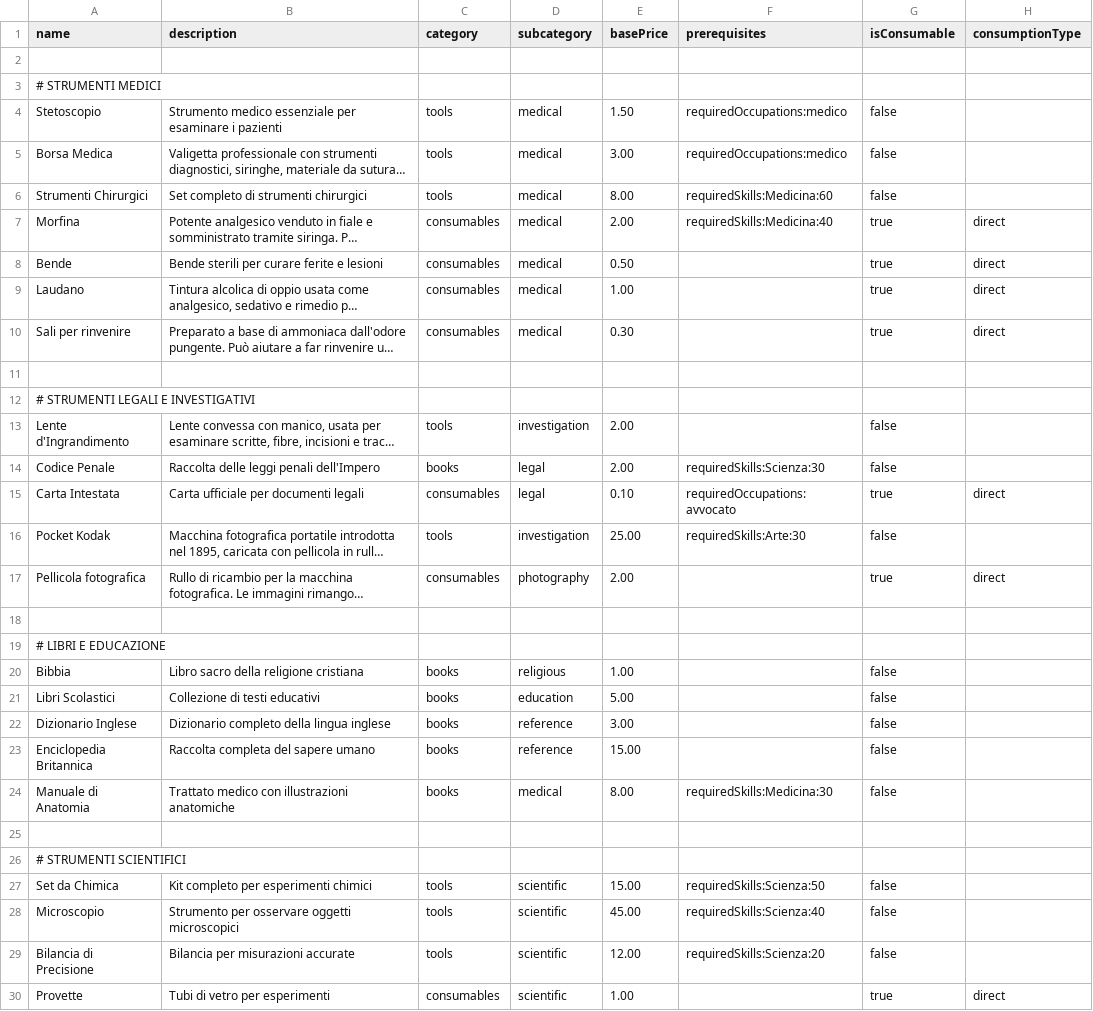
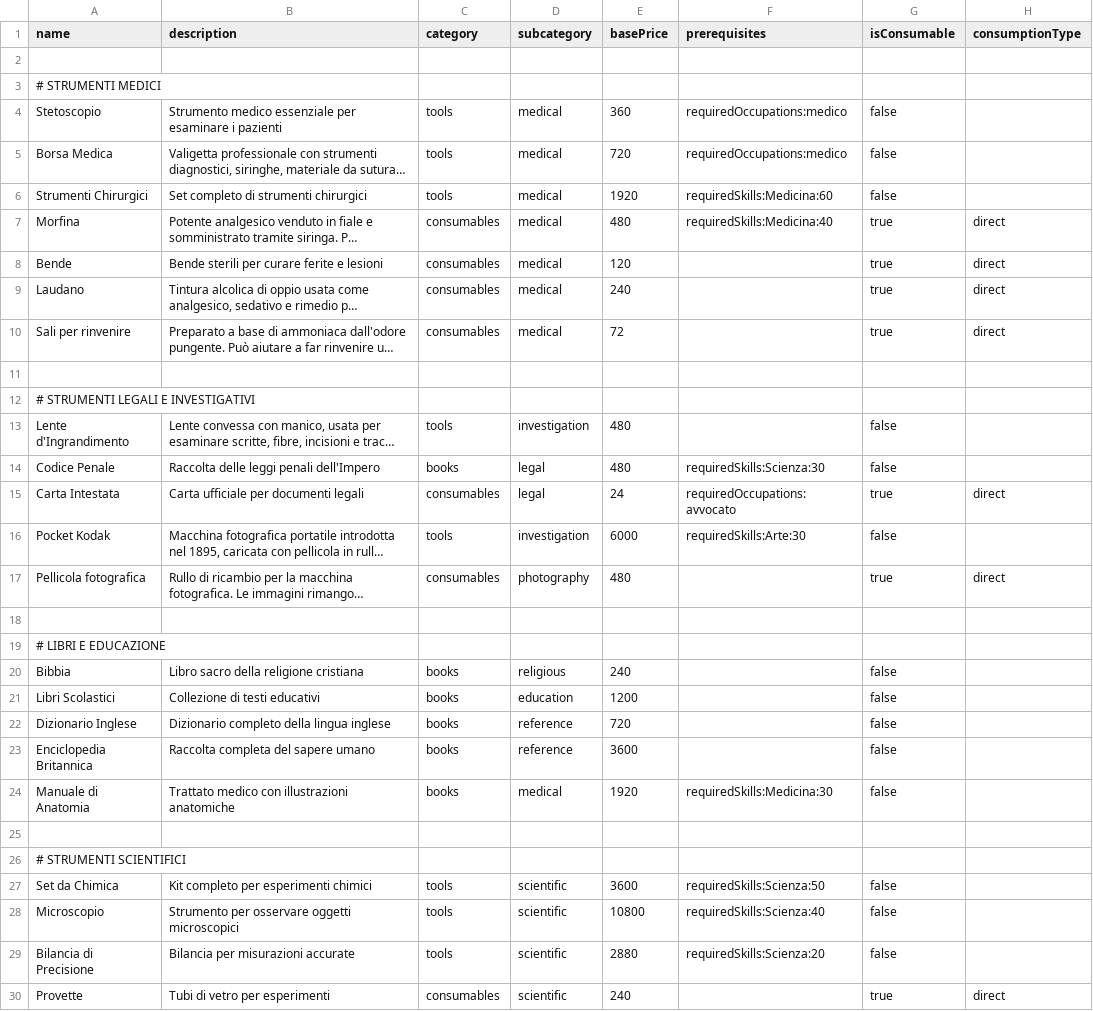
Before and after one commit to pagliagen/tenpennynovels, a CSV file: scripts/seeders/data/items.csv, drawn as a sheet; only a part is shown; long unchanged cells end in …; the diff covers the shown part only; the diff names each change by its address in the sheet, - before the commit and + after, or states it on an @@ line.

```diff
--- a/scripts/seeders/data/items.csv
+++ b/scripts/seeders/data/items.csv
-E4 (basePrice): 1.50
+E4 (basePrice): 360
-E5 (basePrice): 3.00
+E5 (basePrice): 720
-E6 (basePrice): 8.00
+E6 (basePrice): 1920
-E7 (basePrice): 2.00
+E7 (basePrice): 480
-E8 (basePrice): 0.50
+E8 (basePrice): 120
-E9 (basePrice): 1.00
+E9 (basePrice): 240
-E10 (basePrice): 0.30
+E10 (basePrice): 72
-E13:E14 (basePrice): 2.00
+E13:E14 (basePrice): 480
-E15 (basePrice): 0.10
+E15 (basePrice): 24
-E16 (basePrice): 25.00
+E16 (basePrice): 6000
-E17 (basePrice): 2.00
+E17 (basePrice): 480
-E20 (basePrice): 1.00
+E20 (basePrice): 240
-E21 (basePrice): 5.00
+E21 (basePrice): 1200
-E22 (basePrice): 3.00
+E22 (basePrice): 720
-E23 (basePrice): 15.00
+E23 (basePrice): 3600
-E24 (basePrice): 8.00
+E24 (basePrice): 1920
-E27 (basePrice): 15.00
+E27 (basePrice): 3600
-E28 (basePrice): 45.00
+E28 (basePrice): 10800
-E29 (basePrice): 12.00
+E29 (basePrice): 2880
-E30 (basePrice): 1.00
+E30 (basePrice): 240
```
Also changed, not shown: 126 edited cells elsewhere in this file, scripts/seeders/data/social-class-configs.csv, 12 other files.
